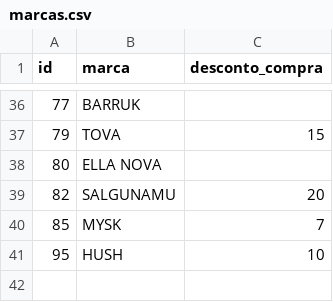
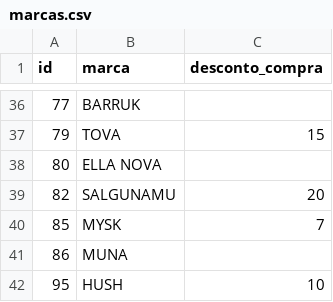
Before and after one commit to fernandommin-code/manualmangabe, a CSV file: tabelas/marcas.csv, drawn as a sheet; only a part is shown, gaps mark what is left out.

```diff
--- a/tabelas/marcas.csv
+++ b/tabelas/marcas.csv
@@ -40,2 +40,3 @@ id;marca;desconto_compra
 85;MYSK;7
+86;MUNA;
 95;HUSH;10
```
Also changed, not shown: tabelas/tipos_peca.csv, 6 other files.
